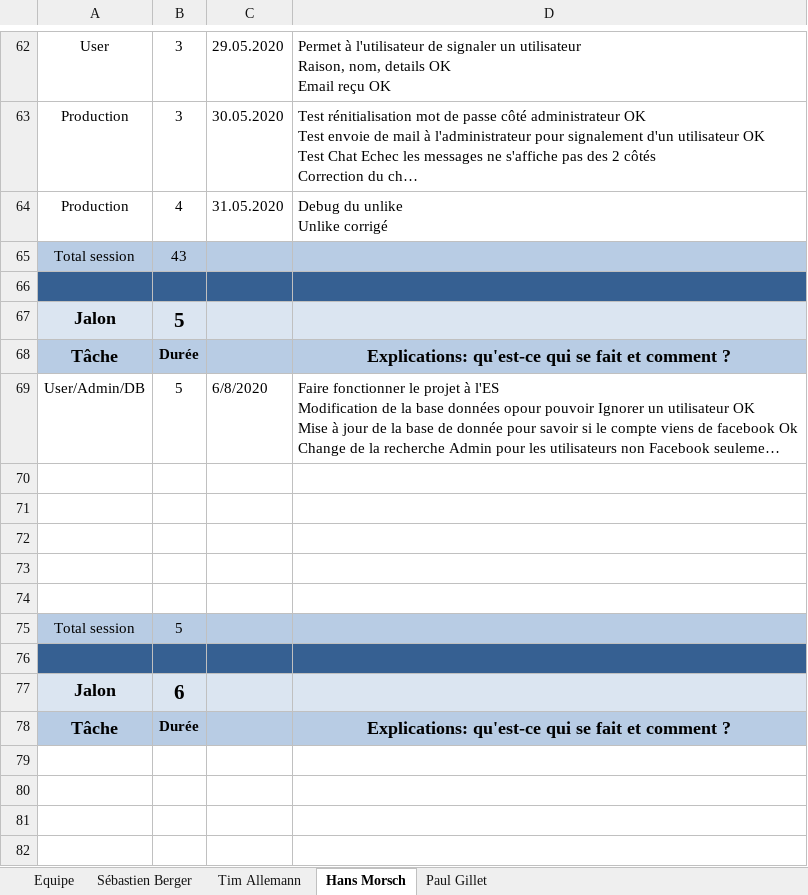
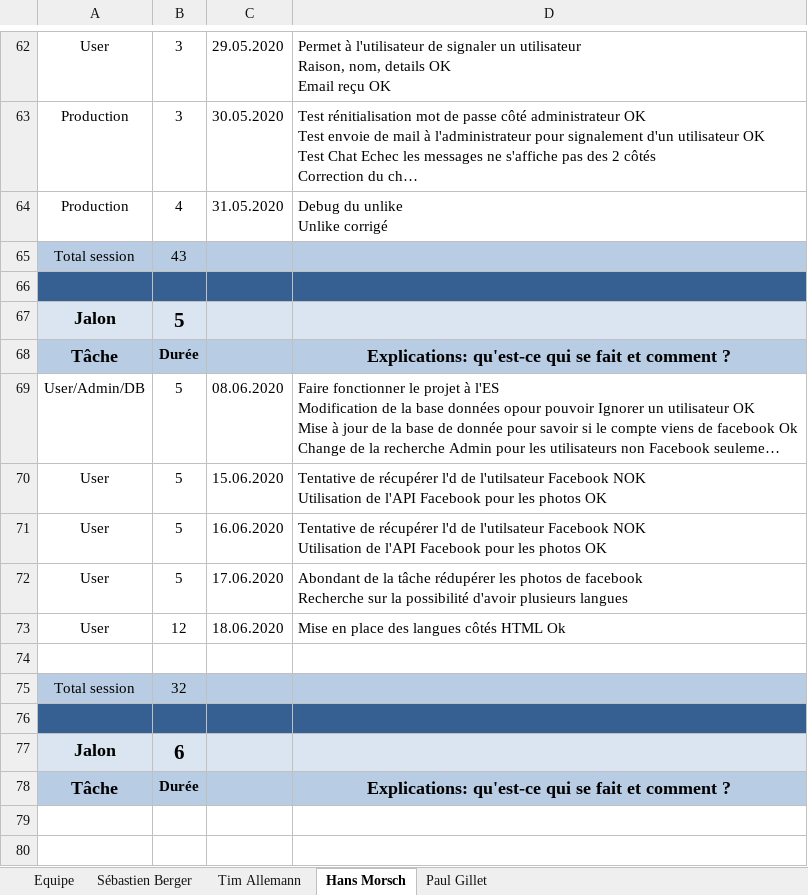
Before and after one commit to Zibeug/Love-Mirroring, an Excel workbook: LM_Journal_Travail_V1.0.xlsx, sheet Hans Morsch, drawn as a sheet; only a part is shown, gaps mark what is left out; the shorter side is filled out with more unchanged rows; long unchanged cells end in …; values as stored, in another font and other column widths than the file's, no borders; removed rows and columns are numbered as before the commit, all else as after; ↵ is a line break in a cell; the diff names each change by its address in the sheet, - before the commit and + after, or states it on an @@ line.

Commit message:
Journal de travail HM

```diff
--- a/LM_Journal_Travail_V1.0.xlsx (sheet Hans Morsch)
+++ b/LM_Journal_Travail_V1.0.xlsx (sheet Hans Morsch)
-C69: 6/8/2020
+C69: 08.06.2020
+row 70: User | 5 | 15.06.2020 | Tentative de récupérer l'd de l'utilsateur Facebook NOK ↵ Utilisation de l'API Facebook pour les photos OK
+row 71: User | 5 | 16.06.2020 | Tentative de récupérer l'd de l'utilsateur Facebook NOK ↵ Utilisation de l'API Facebook pour les photos OK
+row 72: User | 5 | 17.06.2020 | Abondant de la tâche rédupérer les photos de facebook ↵ Recherche sur la possibilité d'avoir plusieurs langues
+row 73: User | 12 | 18.06.2020 | Mise en place des langues côtés HTML Ok
-row 71: (empty)
-row 72: (empty)
-row 73: (empty)
-row 74: (empty)
-B75: 5
+B75: 32
```
